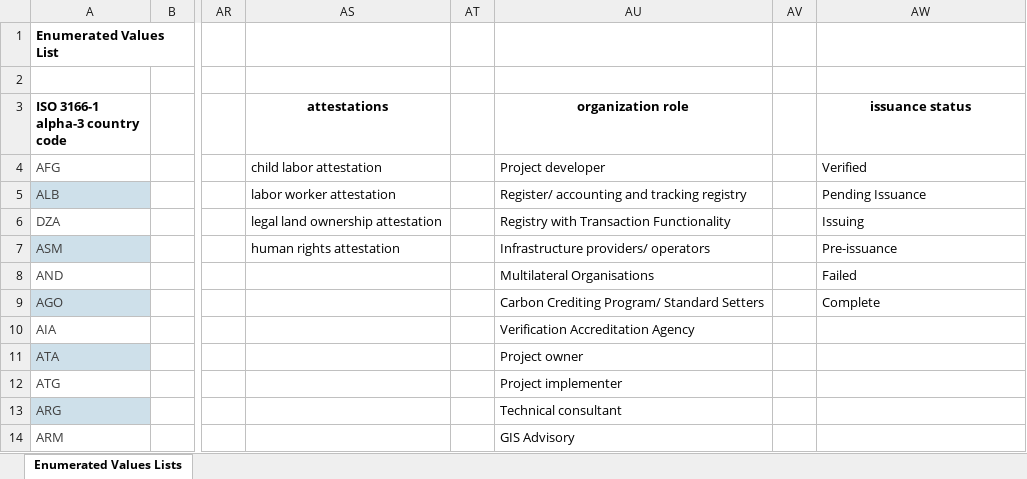
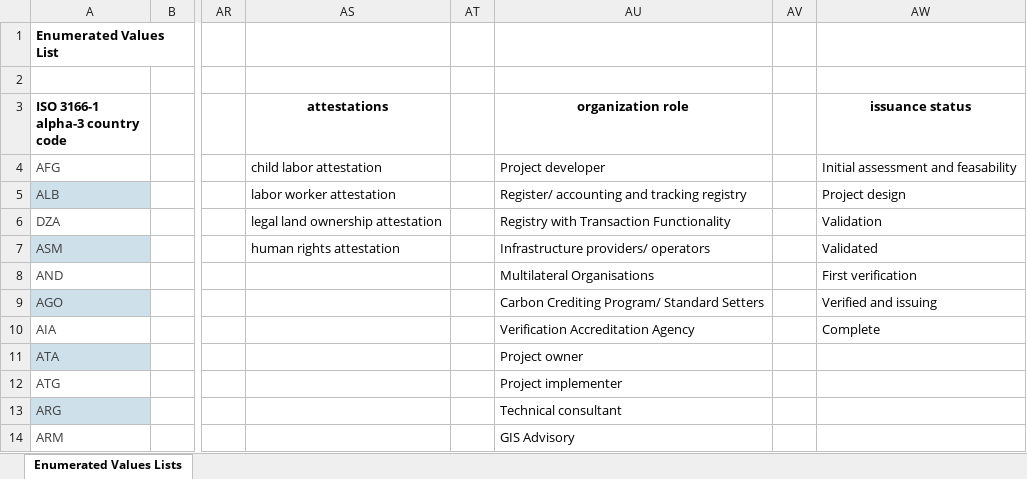
Before and after one commit to Carbon-Data-Open-Protocol/Carbon-Data-Open-Protocol, an Excel workbook: CDOP Enumerated Values Lists.xlsx, sheet Enumerated Values Lists, drawn as a sheet; only a part is shown, gaps mark what is left out; values as stored, in another font and other column widths than the file's, no borders; the diff names each change by its address in the sheet, - before the commit and + after, or states it on an @@ line.

Commit message:
feat: update statuses in excel

```diff
--- a/CDOP Enumerated Values Lists.xlsx (sheet Enumerated Values Lists)
+++ b/CDOP Enumerated Values Lists.xlsx (sheet Enumerated Values Lists)
-AW4 (issuance status): Verified
+AW4 (issuance status): Initial assessment and feasability
-AW5 (issuance status): Pending Issuance
+AW5 (issuance status): Project design
-AW6 (issuance status): Issuing
+AW6 (issuance status): Validation
-AW7 (issuance status): Pre-issuance
+AW7 (issuance status): Validated
-AW8 (issuance status): Failed
+AW8 (issuance status): First verification
-AW9 (issuance status): Complete
+AW9 (issuance status): Verified and issuing
-AW10 (issuance status): (empty)
+AW10 (issuance status): Complete
```
